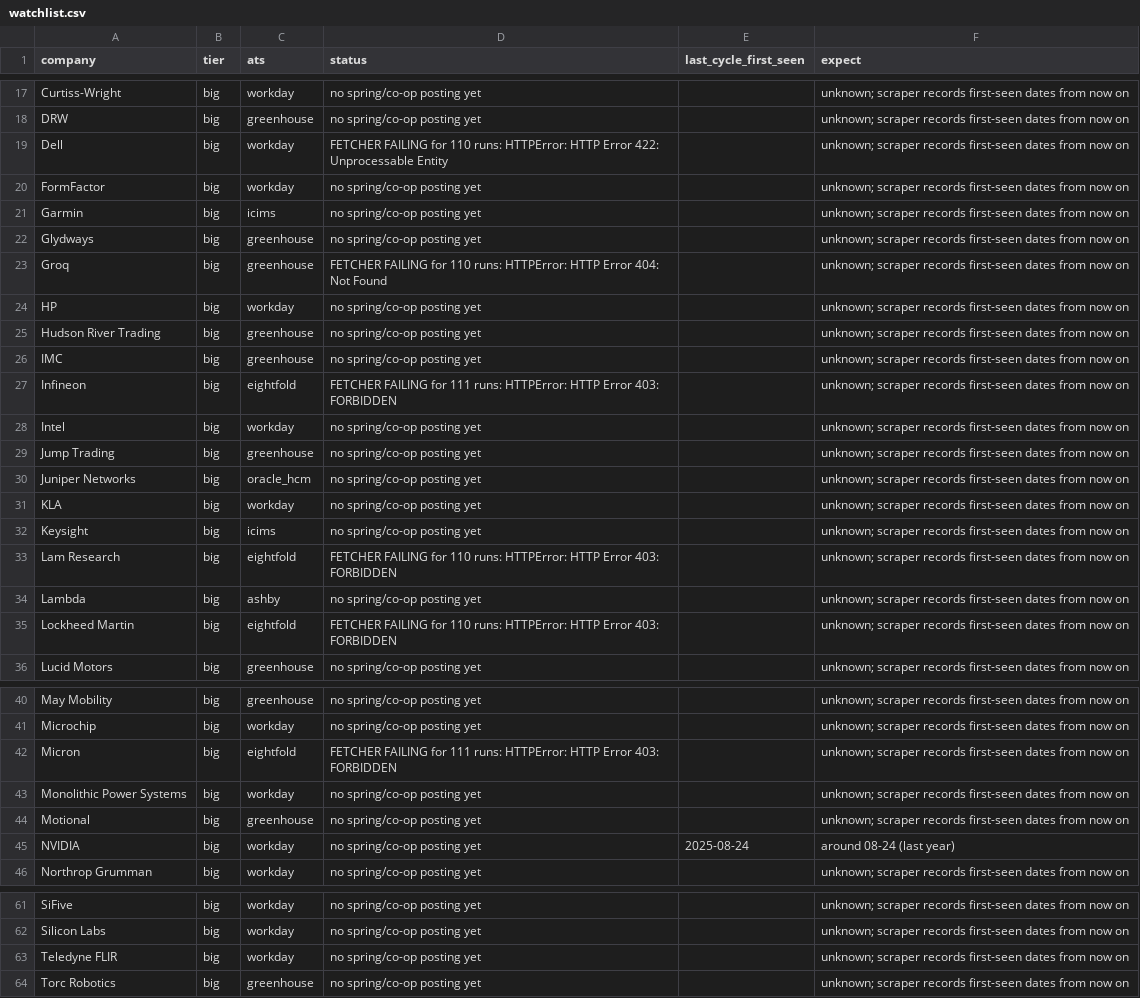
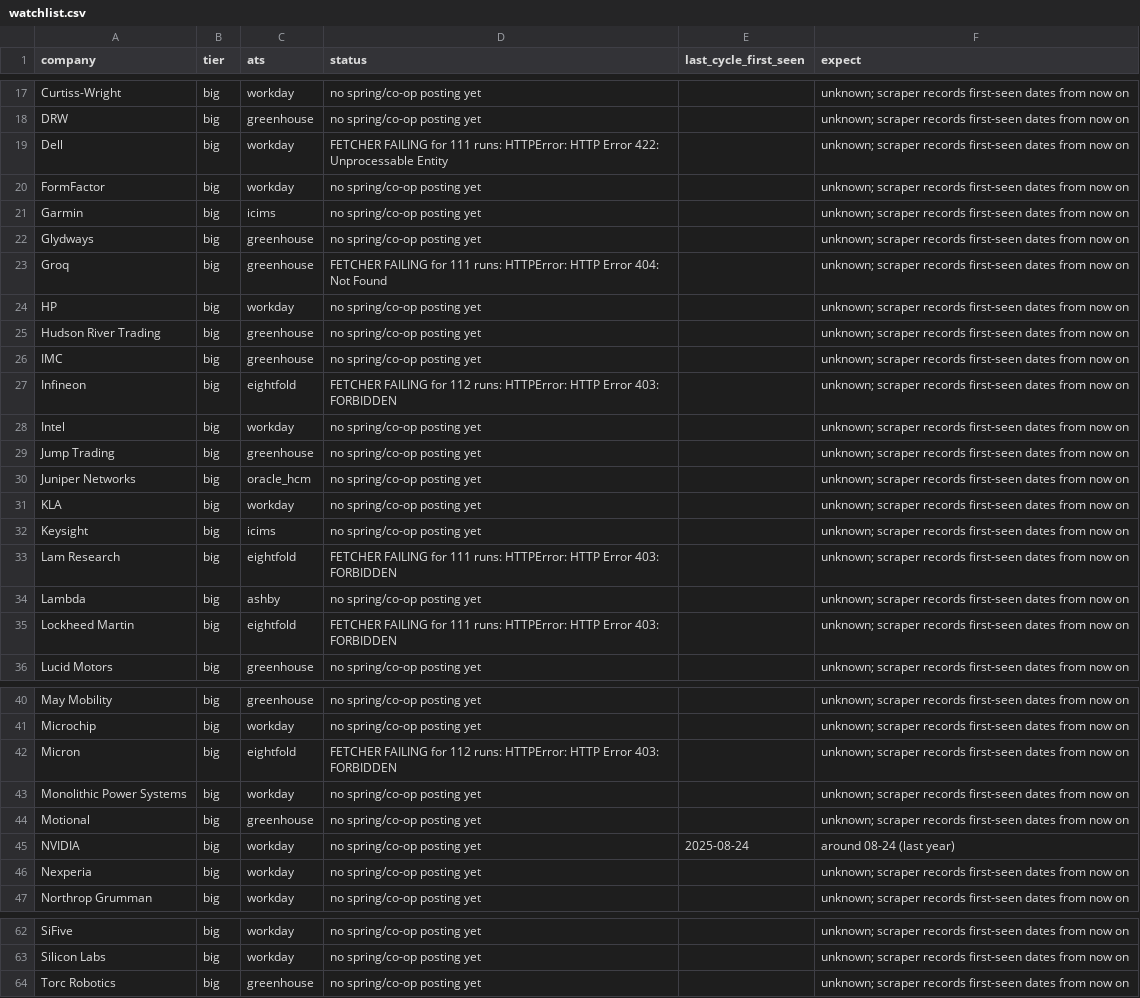
Before and after one commit to hrisheekmust-blip/coop-scraper, a CSV file: data/watchlist.csv, drawn as a sheet; only a part is shown, gaps mark what is left out; the diff covers the shown part only.

```diff
--- a/data/watchlist.csv
+++ b/data/watchlist.csv
@@ -18,3 +18,3 @@ Curtiss-Wright,big,workday,no spring/co-op posting yet,,unknown; scraper records
 DRW,big,greenhouse,no spring/co-op posting yet,,unknown; scraper records first-seen dates from now on
-Dell,big,workday,FETCHER FAILING for 110 runs: HTTPError: HTTP Error 422: Unprocessable Entity,,unknown; scraper records first-seen dates from now on
+Dell,big,workday,FETCHER FAILING for 111 runs: HTTPError: HTTP Error 422: Unprocessable Entity,,unknown; scraper records first-seen dates from now on
 FormFactor,big,workday,no spring/co-op posting yet,,unknown; scraper records first-seen dates from now on
@@ -22,3 +22,3 @@ Garmin,big,icims,no spring/co-op posting yet,,unknown; scraper records first-see
 Glydways,big,greenhouse,no spring/co-op posting yet,,unknown; scraper records first-seen dates from now on
-Groq,big,greenhouse,FETCHER FAILING for 110 runs: HTTPError: HTTP Error 404: Not Found,,unknown; scraper records first-seen dates from now on
+Groq,big,greenhouse,FETCHER FAILING for 111 runs: HTTPError: HTTP Error 404: Not Found,,unknown; scraper records first-seen dates from now on
 HP,big,workday,no spring/co-op posting yet,,unknown; scraper records first-seen dates from now on
@@ -26,3 +26,3 @@ Hudson River Trading,big,greenhouse,no spring/co-op posting yet,,unknown; scrape
 IMC,big,greenhouse,no spring/co-op posting yet,,unknown; scraper records first-seen dates from now on
-Infineon,big,eightfold,FETCHER FAILING for 111 runs: HTTPError: HTTP Error 403: FORBIDDEN,,unknown; scraper records first-seen dates from now on
+Infineon,big,eightfold,FETCHER FAILING for 112 runs: HTTPError: HTTP Error 403: FORBIDDEN,,unknown; scraper records first-seen dates from now on
 Intel,big,workday,no spring/co-op posting yet,,unknown; scraper records first-seen dates from now on
@@ -32,5 +32,5 @@ KLA,big,workday,no spring/co-op posting yet,,unknown; scraper records first-seen
 Keysight,big,icims,no spring/co-op posting yet,,unknown; scraper records first-seen dates from now on
-Lam Research,big,eightfold,FETCHER FAILING for 110 runs: HTTPError: HTTP Error 403: FORBIDDEN,,unknown; scraper records first-seen dates from now on
+Lam Research,big,eightfold,FETCHER FAILING for 111 runs: HTTPError: HTTP Error 403: FORBIDDEN,,unknown; scraper records first-seen dates from now on
 Lambda,big,ashby,no spring/co-op posting yet,,unknown; scraper records first-seen dates from now on
-Lockheed Martin,big,eightfold,FETCHER FAILING for 110 runs: HTTPError: HTTP Error 403: FORBIDDEN,,unknown; scraper records first-seen dates from now on
+Lockheed Martin,big,eightfold,FETCHER FAILING for 111 runs: HTTPError: HTTP Error 403: FORBIDDEN,,unknown; scraper records first-seen dates from now on
 Lucid Motors,big,greenhouse,no spring/co-op posting yet,,unknown; scraper records first-seen dates from now on
@@ -41,3 +41,3 @@ May Mobility,big,greenhouse,no spring/co-op posting yet,,unknown; scraper record
 Microchip,big,workday,no spring/co-op posting yet,,unknown; scraper records first-seen dates from now on
-Micron,big,eightfold,FETCHER FAILING for 111 runs: HTTPError: HTTP Error 403: FORBIDDEN,,unknown; scraper records first-seen dates from now on
+Micron,big,eightfold,FETCHER FAILING for 112 runs: HTTPError: HTTP Error 403: FORBIDDEN,,unknown; scraper records first-seen dates from now on
 Monolithic Power Systems,big,workday,no spring/co-op posting yet,,unknown; scraper records first-seen dates from now on
@@ -45,2 +45,3 @@ Motional,big,greenhouse,no spring/co-op posting yet,,unknown; scraper records fi
 NVIDIA,big,workday,no spring/co-op posting yet,2025-08-24,around 08-24 (last year)
+Nexperia,big,workday,no spring/co-op posting yet,,unknown; scraper records first-seen dates from now on
 Northrop Grumman,big,workday,no spring/co-op posting yet,,unknown; scraper records first-seen dates from now on
@@ -62,3 +63,2 @@ SiFive,big,workday,no spring/co-op posting yet,,unknown; scraper records first-s
 Silicon Labs,big,workday,no spring/co-op posting yet,,unknown; scraper records first-seen dates from now on
-Teledyne FLIR,big,workday,no spring/co-op posting yet,,unknown; scraper records first-seen dates from now on
 Torc Robotics,big,greenhouse,no spring/co-op posting yet,,unknown; scraper records first-seen dates from now on
```
Also changed, not shown: 4 edited cells elsewhere in this file, data/leads.csv, data/openings.csv, 12 other files.
